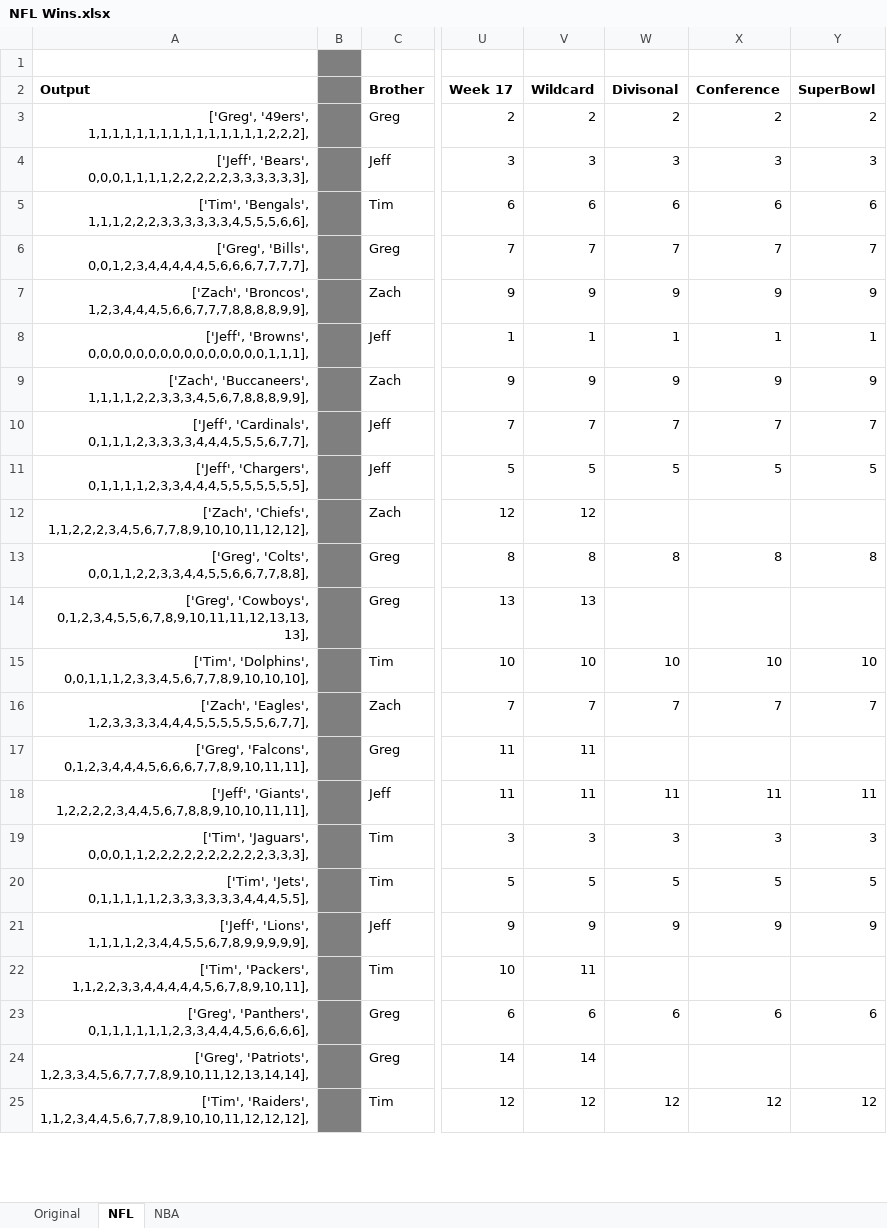
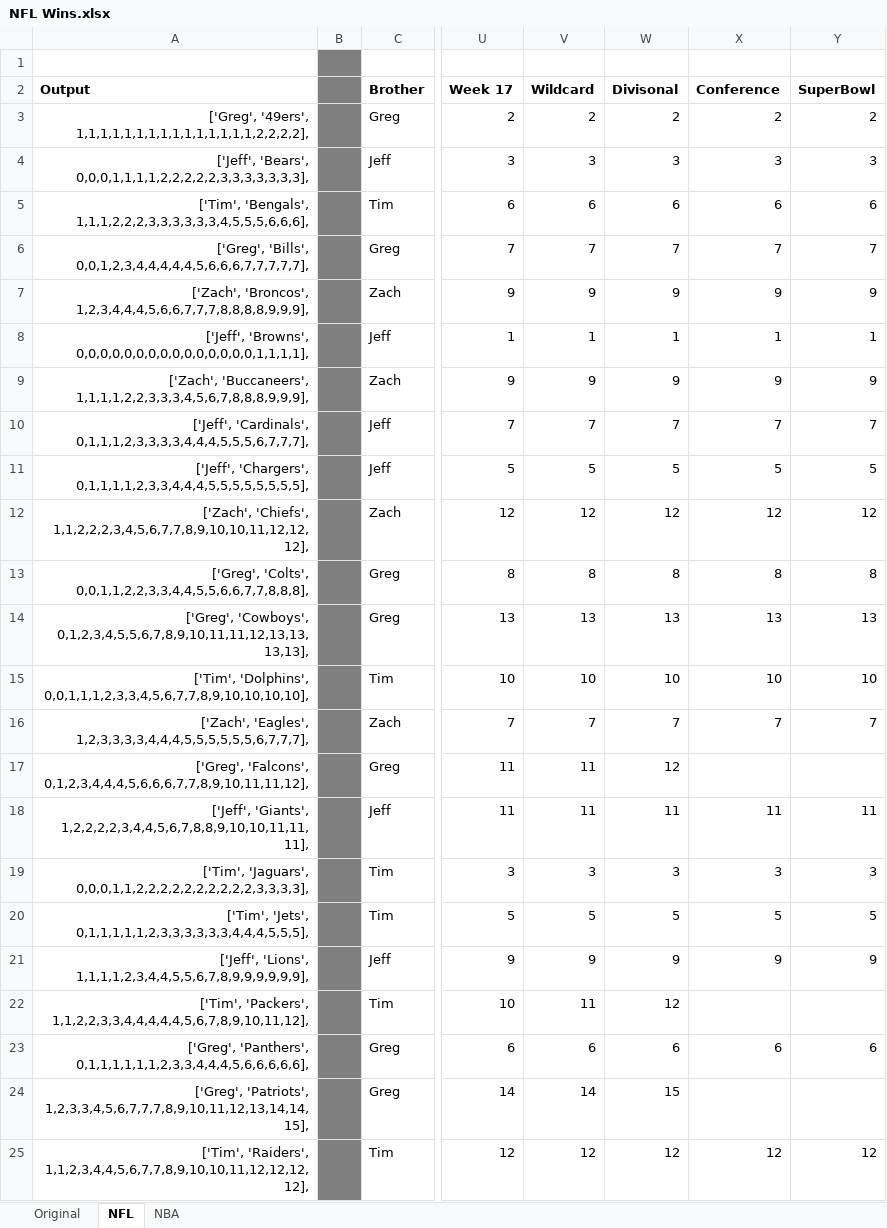
Before and after one commit to jeffmiller00/nfl_wins_league, an Excel workbook: NFL Wins.xlsx, sheet NFL, drawn as a sheet; only a part is shown, gaps mark what is left out; values as stored, in another font and other column widths than the file's, no borders; the diff covers the shown part only; the diff names each change by its address in the sheet, - before the commit and + after, or states it on an @@ line.

```diff
--- a/NFL Wins.xlsx (sheet NFL)
+++ b/NFL Wins.xlsx (sheet NFL)
-A3 (Output): ['Greg', '49ers', 1,1,1,1,1,1,1,1,1,1,1,1,1,1,1,2,2,2],
+A3 (Output): ['Greg', '49ers', 1,1,1,1,1,1,1,1,1,1,1,1,1,1,1,2,2,2,2],
-A4 (Output): ['Jeff', 'Bears', 0,0,0,1,1,1,1,2,2,2,2,2,3,3,3,3,3,3],
+A4 (Output): ['Jeff', 'Bears', 0,0,0,1,1,1,1,2,2,2,2,2,3,3,3,3,3,3,3],
-A5 (Output): ['Tim', 'Bengals', 1,1,1,2,2,2,3,3,3,3,3,3,4,5,5,5,6,6],
+A5 (Output): ['Tim', 'Bengals', 1,1,1,2,2,2,3,3,3,3,3,3,4,5,5,5,6,6,6],
-A6 (Output): ['Greg', 'Bills', 0,0,1,2,3,4,4,4,4,4,5,6,6,6,7,7,7,7],
+A6 (Output): ['Greg', 'Bills', 0,0,1,2,3,4,4,4,4,4,5,6,6,6,7,7,7,7,7],
-A7 (Output): ['Zach', 'Broncos', 1,2,3,4,4,4,5,6,6,7,7,7,8,8,8,8,9,9],
+A7 (Output): ['Zach', 'Broncos', 1,2,3,4,4,4,5,6,6,7,7,7,8,8,8,8,9,9,9],
-A8 (Output): ['Jeff', 'Browns', 0,0,0,0,0,0,0,0,0,0,0,0,0,0,0,1,1,1],
+A8 (Output): ['Jeff', 'Browns', 0,0,0,0,0,0,0,0,0,0,0,0,0,0,0,1,1,1,1],
-A9 (Output): ['Zach', 'Buccaneers', 1,1,1,1,2,2,3,3,3,4,5,6,7,8,8,8,9,9],
+A9 (Output): ['Zach', 'Buccaneers', 1,1,1,1,2,2,3,3,3,4,5,6,7,8,8,8,9,9,9],
-A10 (Output): ['Jeff', 'Cardinals', 0,1,1,1,2,3,3,3,3,4,4,4,5,5,5,6,7,7],
+A10 (Output): ['Jeff', 'Cardinals', 0,1,1,1,2,3,3,3,3,4,4,4,5,5,5,6,7,7,7],
-A11 (Output): ['Jeff', 'Chargers', 0,1,1,1,1,2,3,3,4,4,4,5,5,5,5,5,5,5],
+A11 (Output): ['Jeff', 'Chargers', 0,1,1,1,1,2,3,3,4,4,4,5,5,5,5,5,5,5,5],
-A12 (Output): ['Zach', 'Chiefs', 1,1,2,2,2,3,4,5,6,7,7,8,9,10,10,11,12,12],
+A12 (Output): ['Zach', 'Chiefs', 1,1,2,2,2,3,4,5,6,7,7,8,9,10,10,11,12,12,12],
-W12 (Divisonal): (empty)
+W12 (Divisonal): 12
-X12 (Conference): (empty)
+X12 (Conference): 12
-Y12 (SuperBowl): (empty)
+Y12 (SuperBowl): 12
-A13 (Output): ['Greg', 'Colts', 0,0,1,1,2,2,3,3,4,4,5,5,6,6,7,7,8,8],
+A13 (Output): ['Greg', 'Colts', 0,0,1,1,2,2,3,3,4,4,5,5,6,6,7,7,8,8,8],
-A14 (Output): ['Greg', 'Cowboys', 0,1,2,3,4,5,5,6,7,8,9,10,11,11,12,13,13,13],
+A14 (Output): ['Greg', 'Cowboys', 0,1,2,3,4,5,5,6,7,8,9,10,11,11,12,13,13,13,13],
-W14 (Divisonal): (empty)
+W14 (Divisonal): 13
-X14 (Conference): (empty)
+X14 (Conference): 13
-Y14 (SuperBowl): (empty)
+Y14 (SuperBowl): 13
-A15 (Output): ['Tim', 'Dolphins', 0,0,1,1,1,2,3,3,4,5,6,7,7,8,9,10,10,10],
+A15 (Output): ['Tim', 'Dolphins', 0,0,1,1,1,2,3,3,4,5,6,7,7,8,9,10,10,10,10],
-A16 (Output): ['Zach', 'Eagles', 1,2,3,3,3,3,4,4,4,5,5,5,5,5,5,6,7,7],
+A16 (Output): ['Zach', 'Eagles', 1,2,3,3,3,3,4,4,4,5,5,5,5,5,5,6,7,7,7],
-A17 (Output): ['Greg', 'Falcons', 0,1,2,3,4,4,4,5,6,6,6,7,7,8,9,10,11,11],
+A17 (Output): ['Greg', 'Falcons', 0,1,2,3,4,4,4,5,6,6,6,7,7,8,9,10,11,11,12],
-W17 (Divisonal): (empty)
+W17 (Divisonal): 12
-A18 (Output): ['Jeff', 'Giants', 1,2,2,2,2,3,4,4,5,6,7,8,8,9,10,10,11,11],
+A18 (Output): ['Jeff', 'Giants', 1,2,2,2,2,3,4,4,5,6,7,8,8,9,10,10,11,11,11],
-A19 (Output): ['Tim', 'Jaguars', 0,0,0,1,1,2,2,2,2,2,2,2,2,2,2,3,3,3],
+A19 (Output): ['Tim', 'Jaguars', 0,0,0,1,1,2,2,2,2,2,2,2,2,2,2,3,3,3,3],
-A20 (Output): ['Tim', 'Jets', 0,1,1,1,1,1,2,3,3,3,3,3,3,4,4,4,5,5],
+A20 (Output): ['Tim', 'Jets', 0,1,1,1,1,1,2,3,3,3,3,3,3,4,4,4,5,5,5],
-A21 (Output): ['Jeff', 'Lions', 1,1,1,1,2,3,4,4,5,5,6,7,8,9,9,9,9,9],
+A21 (Output): ['Jeff', 'Lions', 1,1,1,1,2,3,4,4,5,5,6,7,8,9,9,9,9,9,9],
-A22 (Output): ['Tim', 'Packers', 1,1,2,2,3,3,4,4,4,4,4,5,6,7,8,9,10,11],
+A22 (Output): ['Tim', 'Packers', 1,1,2,2,3,3,4,4,4,4,4,5,6,7,8,9,10,11,12],
-W22 (Divisonal): (empty)
+W22 (Divisonal): 12
-A23 (Output): ['Greg', 'Panthers', 0,1,1,1,1,1,1,2,3,3,4,4,4,5,6,6,6,6],
+A23 (Output): ['Greg', 'Panthers', 0,1,1,1,1,1,1,2,3,3,4,4,4,5,6,6,6,6,6],
-A24 (Output): ['Greg', 'Patriots', 1,2,3,3,4,5,6,7,7,7,8,9,10,11,12,13,14,14],
+A24 (Output): ['Greg', 'Patriots', 1,2,3,3,4,5,6,7,7,7,8,9,10,11,12,13,14,14,15],
-W24 (Divisonal): (empty)
+W24 (Divisonal): 15
-A25 (Output): ['Tim', 'Raiders', 1,1,2,3,4,4,5,6,7,7,8,9,10,10,11,12,12,12],
+A25 (Output): ['Tim', 'Raiders', 1,1,2,3,4,4,5,6,7,7,8,9,10,10,11,12,12,12,12],
```
Also changed, not shown: 26 edited cells elsewhere in this sheet, sheet NBA, 2 other files.
